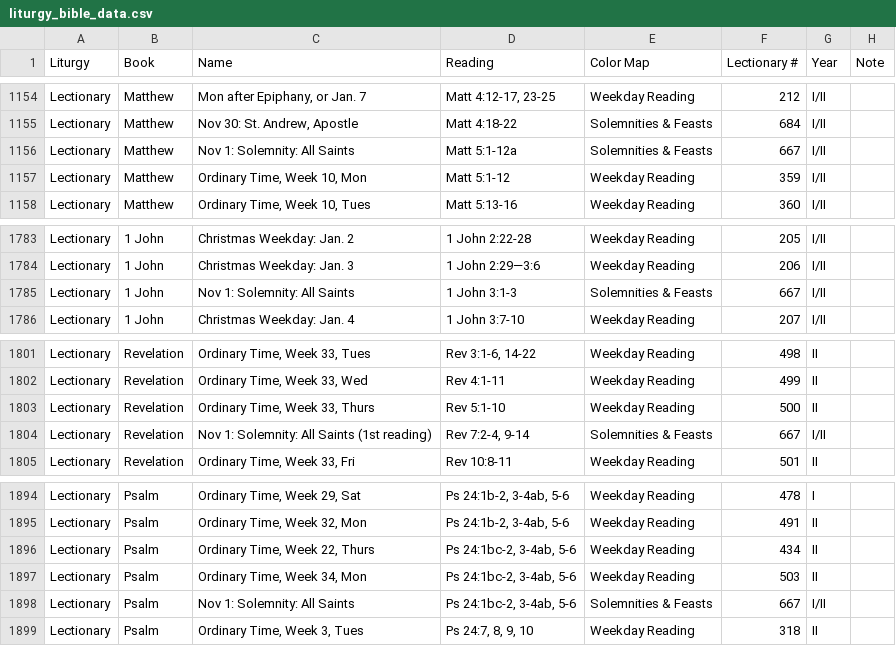
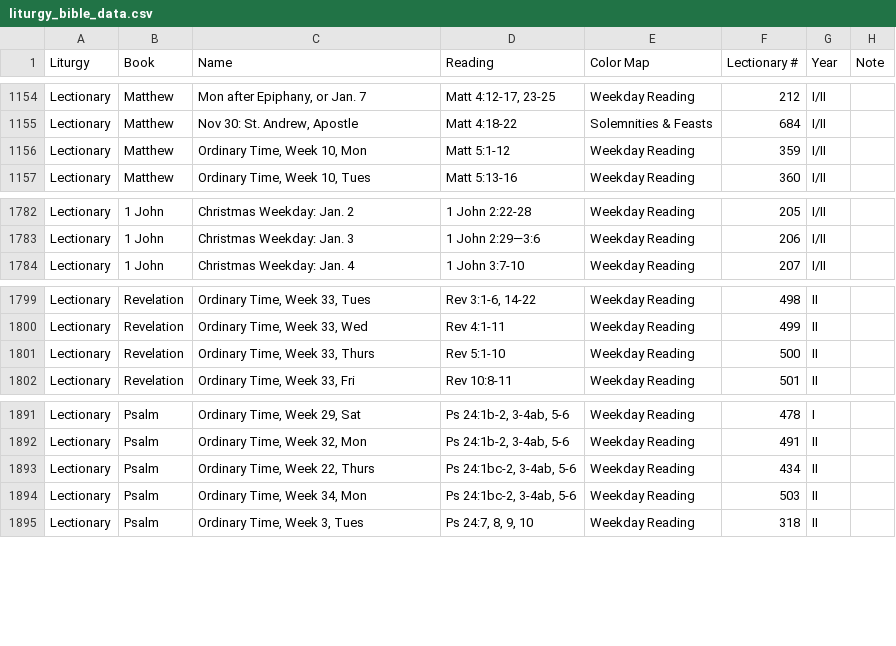
Before and after one commit to liturgybible/liturgybible.github.io, a CSV file: liturgy_bible_data.csv, drawn as a sheet; only a part is shown, gaps mark what is left out; the diff names each change by its address in the sheet, - before the commit and + after, or states it on an @@ line.

Commit message:
remove duplicate all saints

```diff
--- a/liturgy_bible_data.csv
+++ b/liturgy_bible_data.csv
-row 1156: Lectionary | Matthew | Nov 1: Solemnity: All Saints | Matt 5:1-12a | Solemnities & Feasts | 667 | I/II
-row 1785: Lectionary | 1 John | Nov 1: Solemnity: All Saints | 1 John 3:1-3 | Solemnities & Feasts | 667 | I/II
-row 1804: Lectionary | Revelation | Nov 1: Solemnity: All Saints (1st reading) | Rev 7:2-4, 9-14 | Solemnities & Feasts | 667 | I/II
-row 1898: Lectionary | Psalm | Nov 1: Solemnity: All Saints | Ps 24:1bc-2, 3-4ab, 5-6 | Solemnities & Feasts | 667 | I/II
```
Also changed, not shown: 4 other files.
